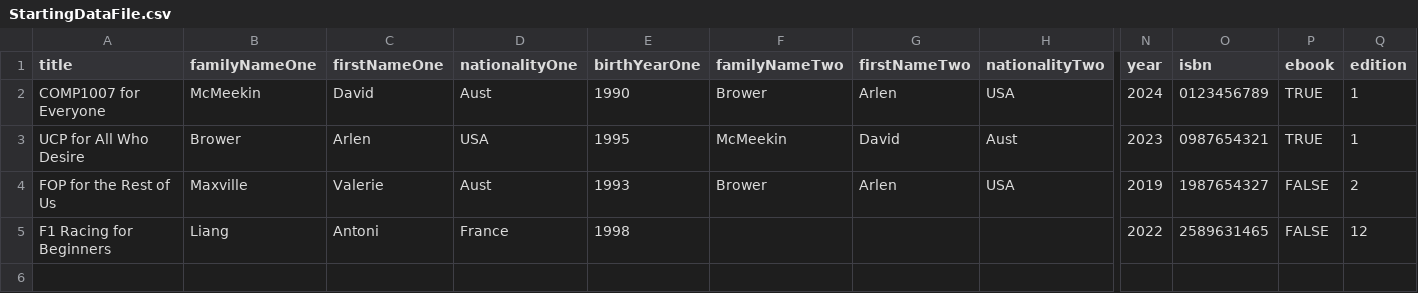
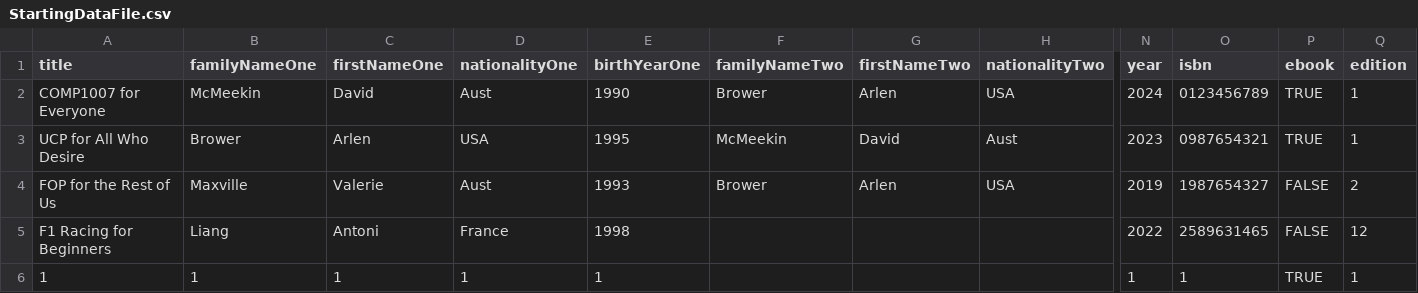
Before and after one commit to q3st1on/Java-Assignment-COMP1007, a CSV file: StartingDataFile.csv, drawn as a sheet; only a part is shown, gaps mark what is left out; rows hold the shown columns only; the diff names each change by its address in the sheet, - before the commit and + after, or states it on an @@ line.

```diff
--- a/StartingDataFile.csv
+++ b/StartingDataFile.csv
+row 6: 1 | 1 | 1 | 1 | 1 |  |  |  | 1 | 1 | TRUE | 1
```
Also changed, not shown: 1 other file.
